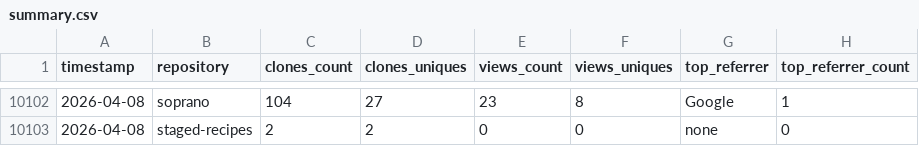
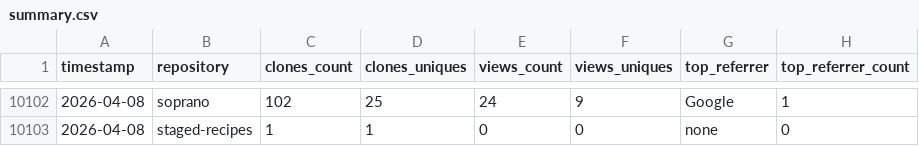
Before and after one commit to CCP-NC/metrics, a CSV file: traffic-stats/summary.csv, drawn as a sheet; only a part is shown, gaps mark what is left out; the diff covers the shown part only; the diff names each change by its address in the sheet, - before the commit and + after, or states it on an @@ line.

```diff
--- a/traffic-stats/summary.csv
+++ b/traffic-stats/summary.csv
-C10102 (clones_count): 104
+C10102 (clones_count): 102
-D10102 (clones_uniques): 27
+D10102 (clones_uniques): 25
-E10102 (views_count): 23
+E10102 (views_count): 24
-F10102 (views_uniques): 8
+F10102 (views_uniques): 9
-C10103 (clones_count): 2
+C10103 (clones_count): 1
-D10103 (clones_uniques): 2
+D10103 (clones_uniques): 1
```
Also changed, not shown: 67 edited cells elsewhere in this file, 55 other files.
